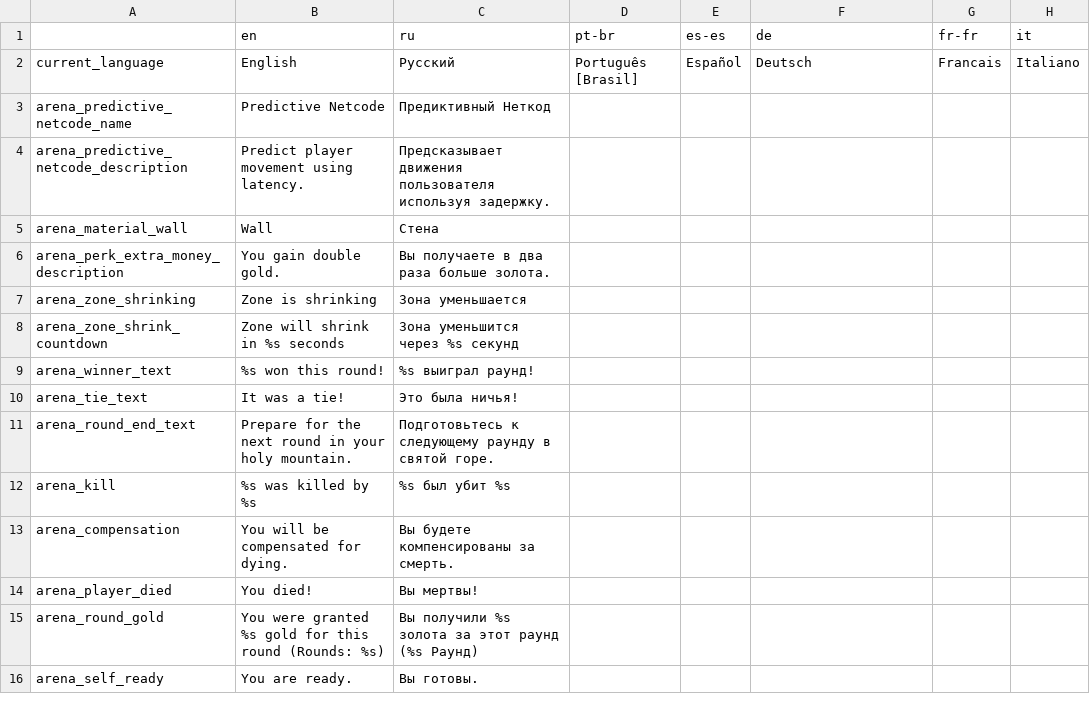
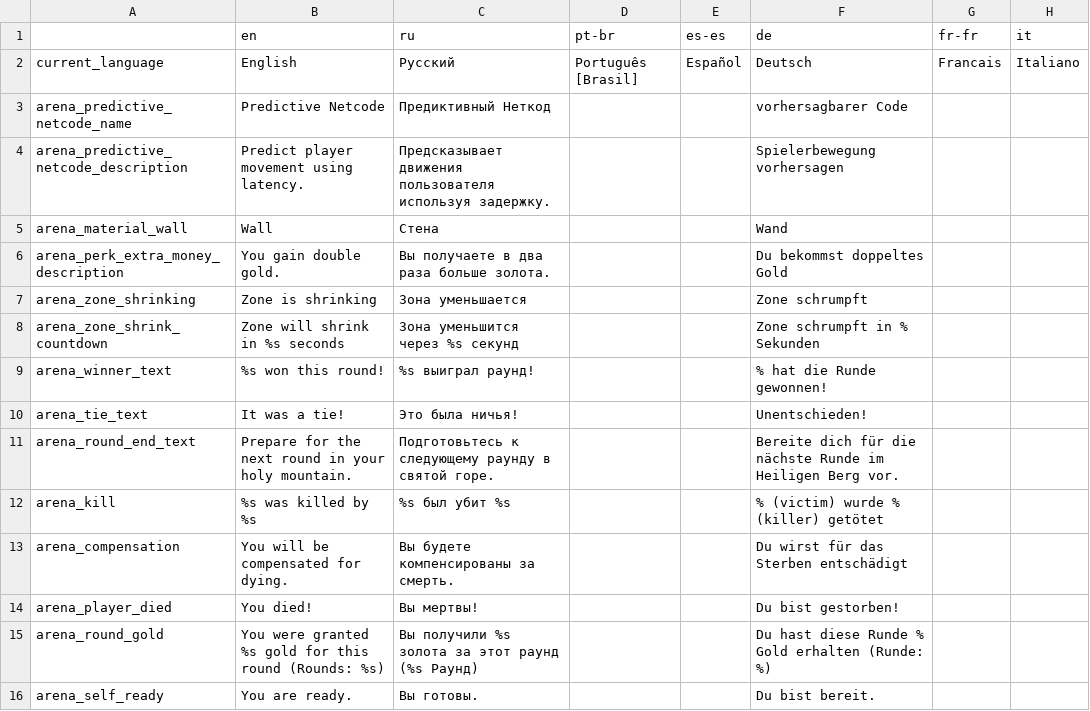
Before and after one commit to EvaisaDev/noita-online, a CSV file: evaisa.arena/translations.csv, drawn as a sheet; only a part is shown; the diff covers the shown part only; the diff names each change by its address in the sheet, - before the commit and + after, or states it on an @@ line.

```diff
--- a/evaisa.arena/translations.csv
+++ b/evaisa.arena/translations.csv
-F3 (de): (empty)
+F3 (de): vorhersagbarer Code
-F4 (de): (empty)
+F4 (de): Spielerbewegung vorhersagen
-F5 (de): (empty)
+F5 (de): Wand
-F6 (de): (empty)
+F6 (de): Du bekommst doppeltes Gold
-F7 (de): (empty)
+F7 (de): Zone schrumpft
-F8 (de): (empty)
+F8 (de): Zone schrumpft in % Sekunden
-F9 (de): (empty)
+F9 (de): % hat die Runde gewonnen!
-F10 (de): (empty)
+F10 (de): Unentschieden!
-F11 (de): (empty)
+F11 (de): Bereite dich für die nächste Runde im Heiligen Berg vor.
-F12 (de): (empty)
+F12 (de): % (victim) wurde % (killer) getötet
-F13 (de): (empty)
+F13 (de): Du wirst für das Sterben entschädigt
-F14 (de): (empty)
+F14 (de): Du bist gestorben!
-F15 (de): (empty)
+F15 (de): Du hast diese Runde % Gold erhalten (Runde: %)
-F16 (de): (empty)
+F16 (de): Du bist bereit.
```
Also changed, not shown: 2 added rows and 51 edited cells elsewhere in this file, evaisa.mp/translations.csv, 20 other files.
